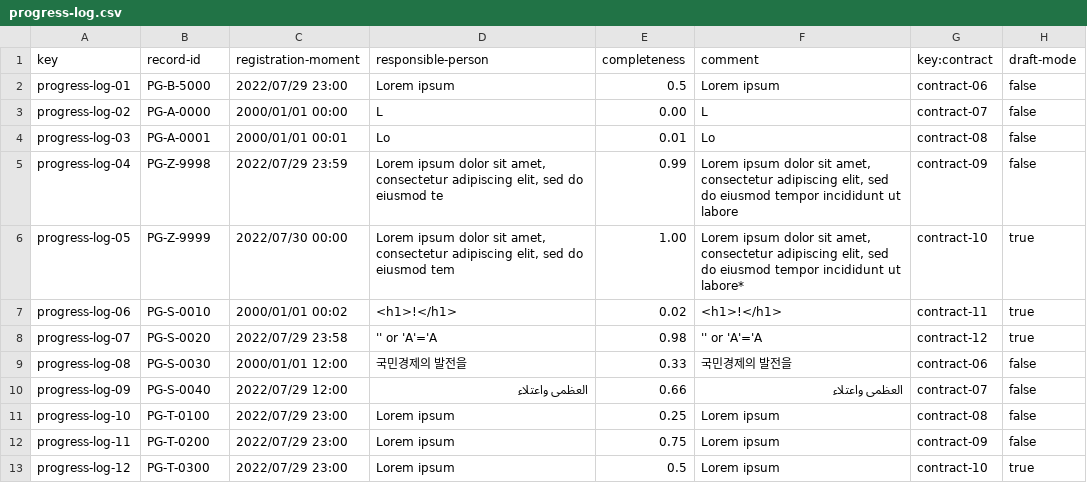
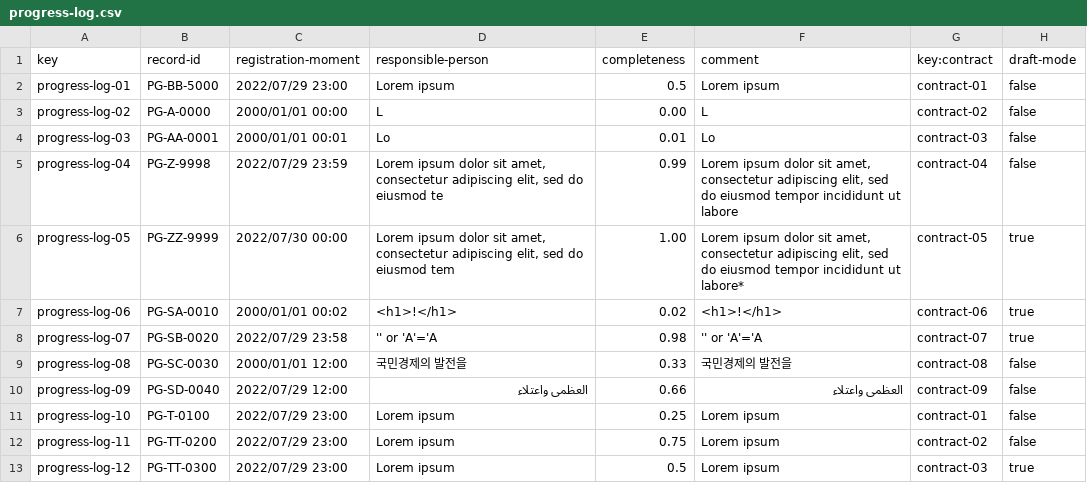
Before and after one commit to juanlo017/c1.034, a CSV file: src/main/webapp/WEB-INF/resources/sample-data/progress-log.csv, drawn as a sheet.

```diff
--- a/src/main/webapp/WEB-INF/resources/sample-data/progress-log.csv
+++ b/src/main/webapp/WEB-INF/resources/sample-data/progress-log.csv
@@ -1,13 +1,13 @@
 key,record-id,registration-moment,responsible-person,completeness,comment,key:contract,draft-mode
-progress-log-01,PG-B-5000,2022/07/29 23:00,Lorem ipsum,0.5,Lorem ipsum,contract-06,false
-progress-log-02,PG-A-0000,2000/01/01 00:00,L,0.00,L,contract-07,false
-progress-log-03,PG-A-0001,2000/01/01 00:01,Lo,0.01,Lo,contract-08,false
-progress-log-04,PG-Z-9998,2022/07/29 23:59,"Lorem ipsum dolor sit amet, consectetur adipiscing elit, sed do eiusmod te",0.99,"Lorem ipsum dolor sit amet, consectetur adipiscing elit, sed do eiusmod tempor incididunt ut labore",contract-09,false
-progress-log-05,PG-Z-9999,2022/07/30 00:00,"Lorem ipsum dolor sit amet, consectetur adipiscing elit, sed do eiusmod tem",1.00,"Lorem ipsum dolor sit amet, consectetur adipiscing elit, sed do eiusmod tempor incididunt ut labore*",contract-10,true
-progress-log-06,PG-S-0010,2000/01/01 00:02,<h1>!</h1>,0.02,<h1>!</h1>,contract-11,true
-progress-log-07,PG-S-0020,2022/07/29 23:58,'' or 'A'='A,0.98,'' or 'A'='A,contract-12,true
-progress-log-08,PG-S-0030,2000/01/01 12:00,국민경제의 발전을,0.33,국민경제의 발전을,contract-06,false
-progress-log-09,PG-S-0040,2022/07/29 12:00,العظمى واعتلاء,0.66,العظمى واعتلاء,contract-07,false
-progress-log-10,PG-T-0100,2022/07/29 23:00,Lorem ipsum,0.25,Lorem ipsum,contract-08,false
-progress-log-11,PG-T-0200,2022/07/29 23:00,Lorem ipsum,0.75,Lorem ipsum,contract-09,false
-progress-log-12,PG-T-0300,2022/07/29 23:00,Lorem ipsum,0.5,Lorem ipsum,contract-10,true
+progress-log-01,PG-BB-5000,2022/07/29 23:00,Lorem ipsum,0.5,Lorem ipsum,contract-01,false
+progress-log-02,PG-A-0000,2000/01/01 00:00,L,0.00,L,contract-02,false
+progress-log-03,PG-AA-0001,2000/01/01 00:01,Lo,0.01,Lo,contract-03,false
+progress-log-04,PG-Z-9998,2022/07/29 23:59,"Lorem ipsum dolor sit amet, consectetur adipiscing elit, sed do eiusmod te",0.99,"Lorem ipsum dolor sit amet, consectetur adipiscing elit, sed do eiusmod tempor incididunt ut labore",contract-04,false
+progress-log-05,PG-ZZ-9999,2022/07/30 00:00,"Lorem ipsum dolor sit amet, consectetur adipiscing elit, sed do eiusmod tem",1.00,"Lorem ipsum dolor sit amet, consectetur adipiscing elit, sed do eiusmod tempor incididunt ut labore*",contract-05,true
+progress-log-06,PG-SA-0010,2000/01/01 00:02,<h1>!</h1>,0.02,<h1>!</h1>,contract-06,true
+progress-log-07,PG-SB-0020,2022/07/29 23:58,'' or 'A'='A,0.98,'' or 'A'='A,contract-07,true
+progress-log-08,PG-SC-0030,2000/01/01 12:00,국민경제의 발전을,0.33,국민경제의 발전을,contract-08,false
+progress-log-09,PG-SD-0040,2022/07/29 12:00,العظمى واعتلاء,0.66,العظمى واعتلاء,contract-09,false
+progress-log-10,PG-T-0100,2022/07/29 23:00,Lorem ipsum,0.25,Lorem ipsum,contract-01,false
+progress-log-11,PG-TT-0200,2022/07/29 23:00,Lorem ipsum,0.75,Lorem ipsum,contract-02,false
+progress-log-12,PG-TT-0300,2022/07/29 23:00,Lorem ipsum,0.5,Lorem ipsum,contract-03,true
```
Also changed, not shown: src/main/webapp/WEB-INF/resources/sample-data/contract.csv, 6 other files.
